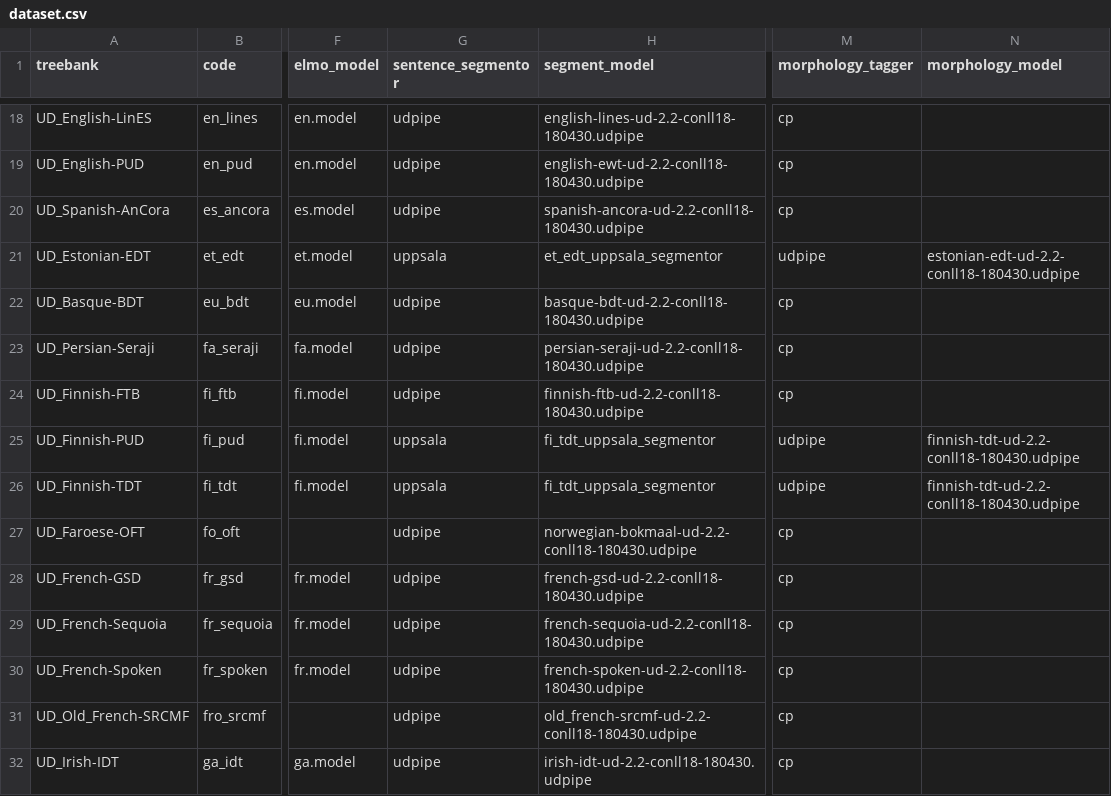
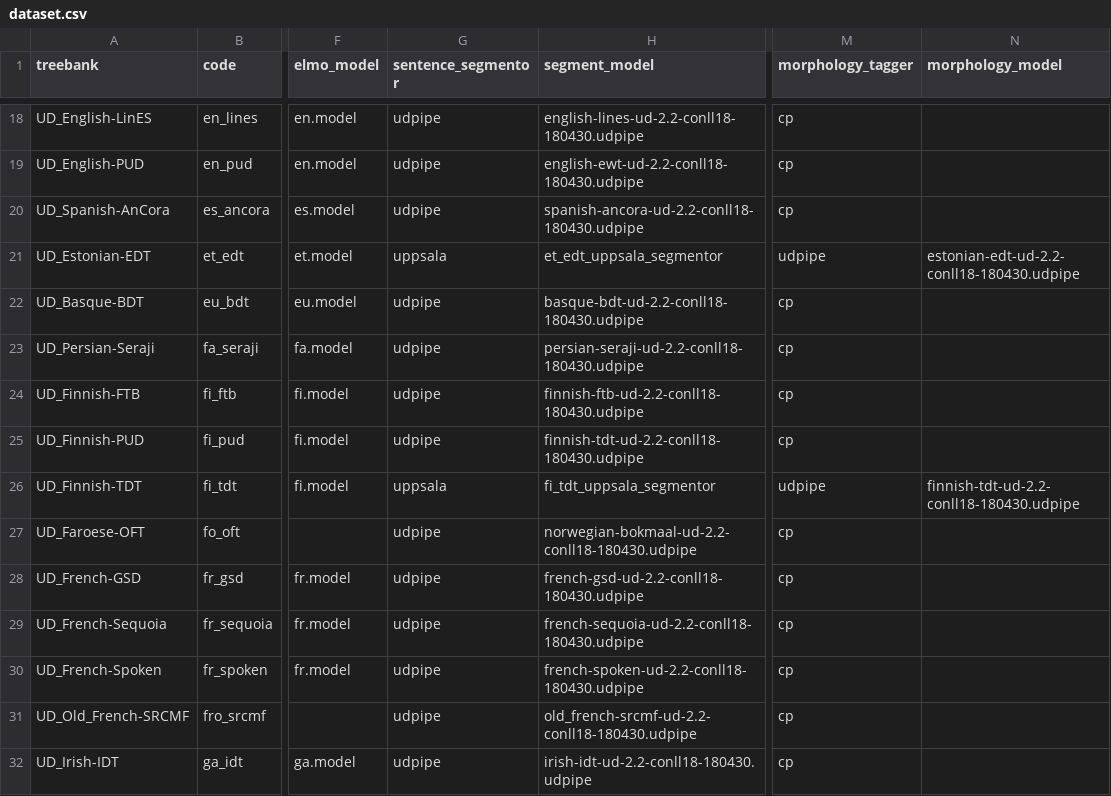
Before and after one commit to Oneplus/evaluate, a CSV file: conf/dataset.csv, drawn as a sheet; only a part is shown, gaps mark what is left out; the diff names each change by its address in the sheet, - before the commit and + after, or states it on an @@ line.

Commit message:
update

```diff
--- a/conf/dataset.csv
+++ b/conf/dataset.csv
-G25 (sentence_segmentor): uppsala
+G25 (sentence_segmentor): udpipe
-H25 (segment_model): fi_tdt_uppsala_segmentor
+H25 (segment_model): finnish-tdt-ud-2.2-conll18-180430.udpipe
-M25 (morphology_tagger): udpipe
+M25 (morphology_tagger): cp
-N25 (morphology_model): finnish-tdt-ud-2.2-conll18-180430.udpipe
+N25 (morphology_model): (empty)
```
